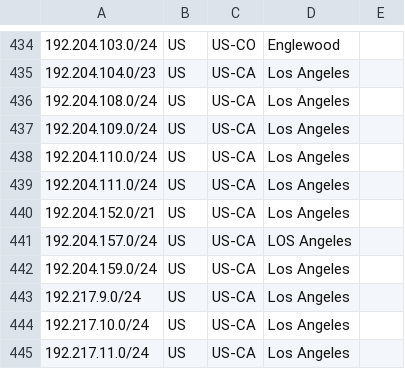
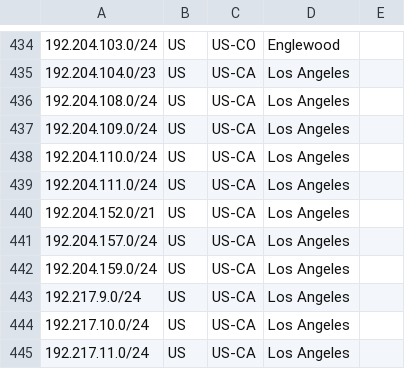
Before and after one commit to nttgin/geofeeds, a CSV file: geofeeds.csv, drawn as a sheet; only a part is shown, gaps mark what is left out.

Commit message:
Update geofeeds.csv

```diff
--- a/geofeeds.csv
+++ b/geofeeds.csv
@@ -440,3 +440,3 @@
 192.204.152.0/21,US,US-CA,Los Angeles,
-192.204.157.0/24,US,US-CA,LOS Angeles,
+192.204.157.0/24,US,US-CA,Los Angeles,
 192.204.159.0/24,US,US-CA,Los Angeles,
```
